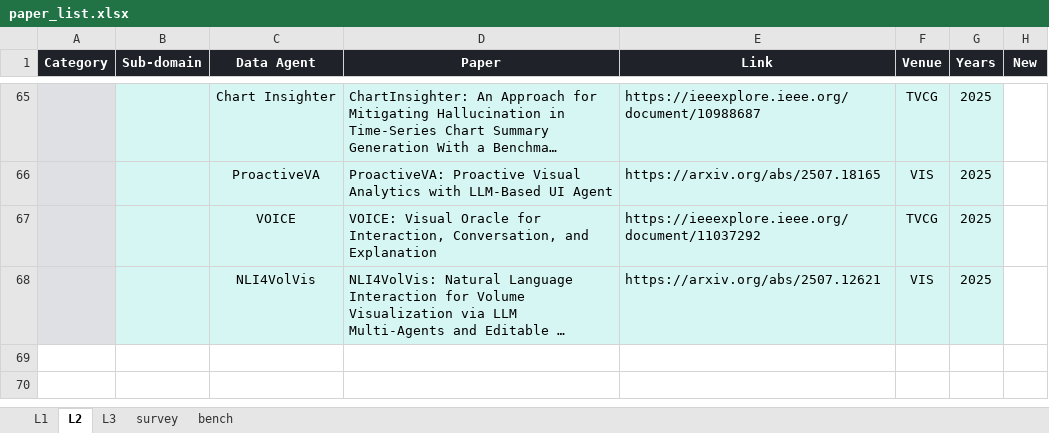
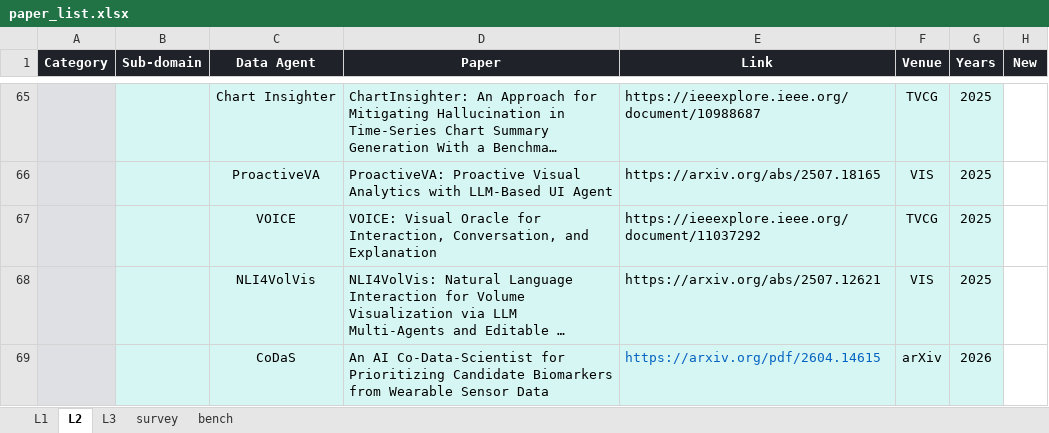
Before and after one commit to HKUSTDial/awesome-data-agents, an Excel workbook: src/paper_list.xlsx, sheet L2, drawn as a sheet; only a part is shown, gaps mark what is left out; long unchanged cells end in …; values as stored, in another font and other column widths than the file's, no borders; the diff names each change by its address in the sheet, - before the commit and + after, or states it on an @@ line.

```diff
--- a/src/paper_list.xlsx (sheet L2)
+++ b/src/paper_list.xlsx (sheet L2)
+row 69:  |  | CoDaS | An AI Co-Data-Scientist for Prioritizing Candidate Biomarkers from Wearable Sensor Data | https://arxiv.org/pdf/2604.14615 | arXiv | 2026
```
Also changed, not shown: 2 other files.
